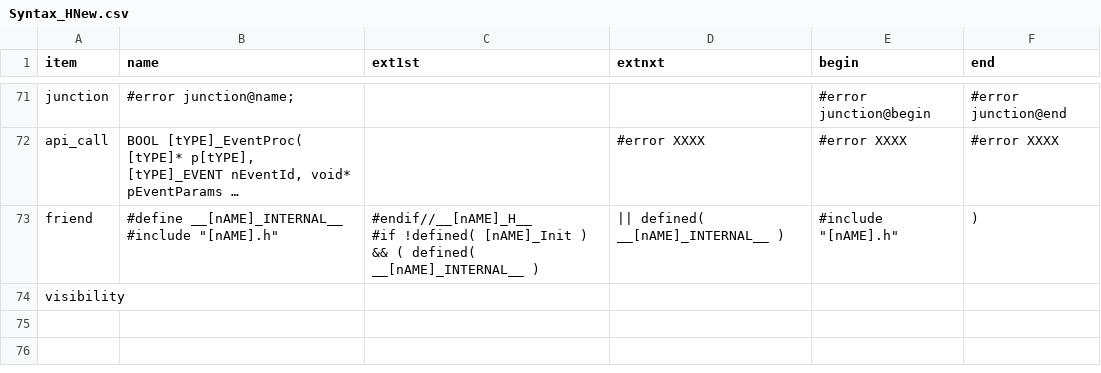
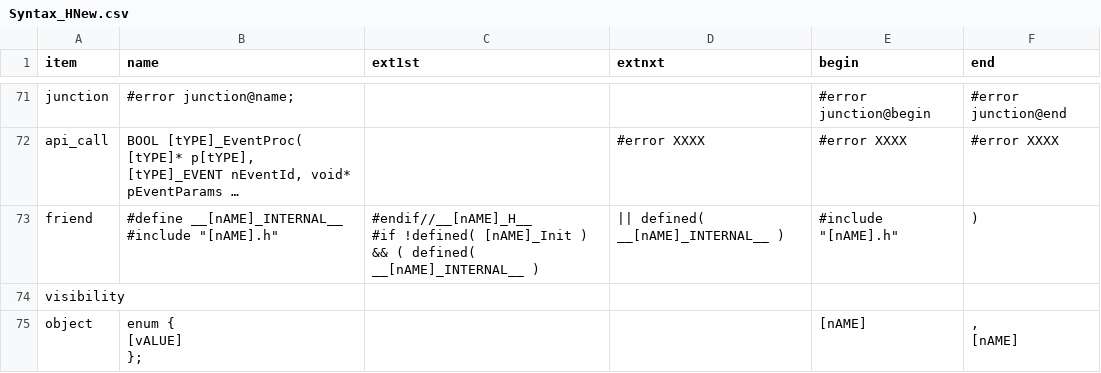
Before and after one commit to ducyen/ClasHStamP_Online, a CSV file: release/Syntax_HNew.csv, drawn as a sheet; only a part is shown, gaps mark what is left out; long unchanged cells end in ….

```diff
--- a/release/Syntax_HNew.csv
+++ b/release/Syntax_HNew.csv
@@ -226 +226,6 @@ friend,"#define __[nAME]_INTERNAL__
 visibility,,,,,
+object,"enum {
+[vALUE]
+};
+",,,    [nAME],",
+    [nAME]"
```
Also changed, not shown: release/Syntax_CNew.csv, 43 other files.
